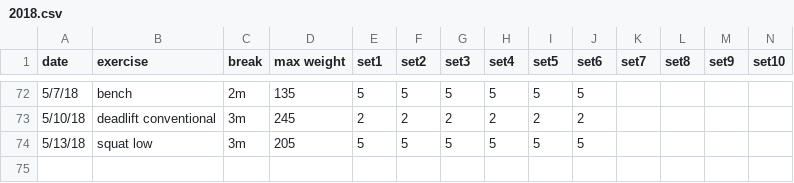
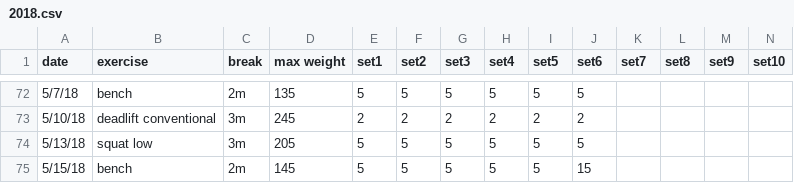
Before and after one commit to solenoid/exercise, a CSV file: 2018.csv, drawn as a sheet; only a part is shown, gaps mark what is left out; the diff names each change by its address in the sheet, - before the commit and + after, or states it on an @@ line.

Commit message:
felt way too easy

```diff
--- a/2018.csv
+++ b/2018.csv
+row 75: 5/15/18 | bench | 2m | 145 | 5 | 5 | 5 | 5 | 5 | 15
```
